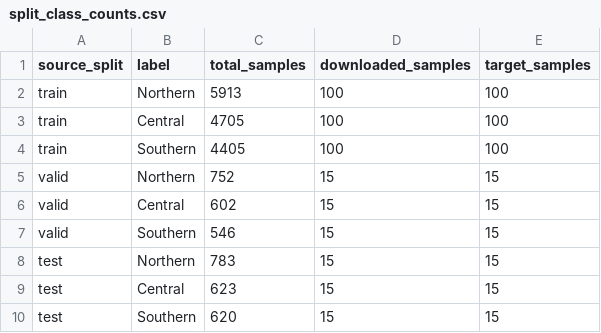
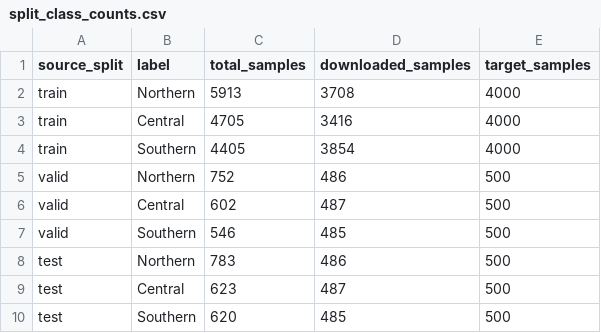
Before and after one commit to Datyth/Vietnamese-Dialect-Identification-Web-Application, a CSV file: data/processed/split_class_counts.csv, drawn as a sheet.

Commit message:
Update prepared dataset metadata
Record the expanded ViMD subset and preprocessing summaries used by the current experiments.

```diff
--- a/data/processed/split_class_counts.csv
+++ b/data/processed/split_class_counts.csv
@@ -1,10 +1,10 @@
 source_split,label,total_samples,downloaded_samples,target_samples
-train,Northern,5913,100,100
-train,Central,4705,100,100
-train,Southern,4405,100,100
-valid,Northern,752,15,15
-valid,Central,602,15,15
-valid,Southern,546,15,15
-test,Northern,783,15,15
-test,Central,623,15,15
-test,Southern,620,15,15
+train,Northern,5913,3708,4000
+train,Central,4705,3416,4000
+train,Southern,4405,3854,4000
+valid,Northern,752,486,500
+valid,Central,602,487,500
+valid,Southern,546,485,500
+test,Northern,783,486,500
+test,Central,623,487,500
+test,Southern,620,485,500
```
Also changed, not shown: 9 other files.
